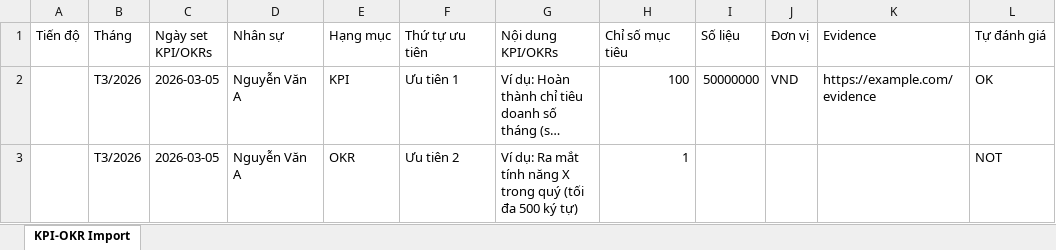
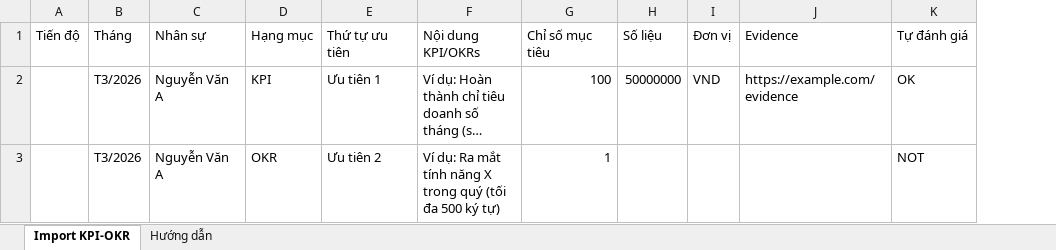
Before and after one commit to vcb-dev/TalentManagement_FE, an Excel workbook: public/templates/kpi-okr-import-mau.xlsx, sheet Import KPI-OKR, drawn as a sheet; only a part is shown; long unchanged cells end in …; values as stored, in another font and other column widths than the file's, no borders; the diff names each change by its address in the sheet, - before the commit and + after, or states it on an @@ line.

Commit message:
feat: enhance KPI/OKR import templates and approval logic
- Updated CSV and XLSX templates for KPI/OKR imports to remove unnecessary fields and improve clarity.
- Refactored `generate-kpi-okr-template.mjs` to align with new template structure.
- Introduced `requiresKpiApproval` logic in various components to manage KPI approval workflows.
- Enhanced `HrOrgStructure` and `KpiOkrWorkspace` components to utilize the new approval flag.
- Updated tests to cover new approval logic and template changes.

```diff
--- a/public/templates/kpi-okr-import-mau.xlsx (sheet Import KPI-OKR)
+++ b/public/templates/kpi-okr-import-mau.xlsx (sheet Import KPI-OKR)
-sheet tab: KPI-OKR Import
+sheet tab: Import KPI-OKR
+sheet tab: Hướng dẫn
-column C (Ngày set KPI/OKRs), rows 2-3: 2026-03-05 | 2026-03-05
```
Also changed, not shown: 16 other files.
